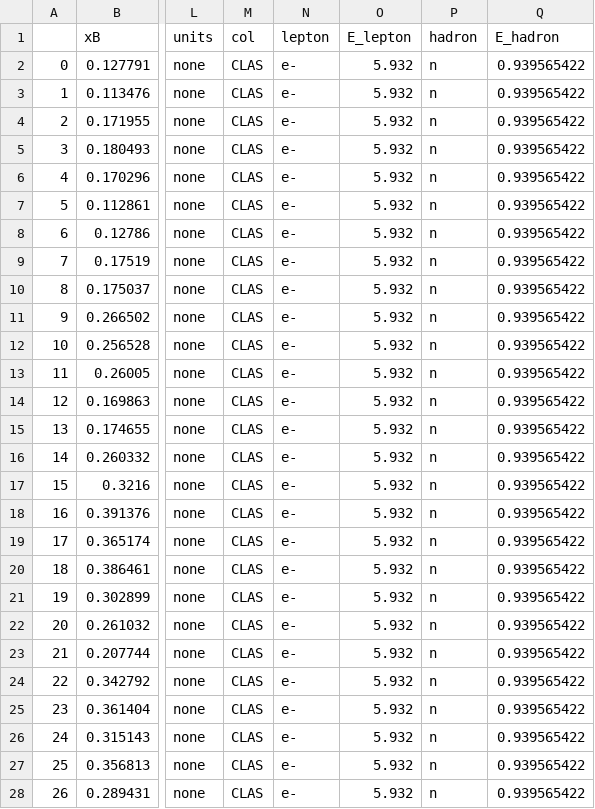
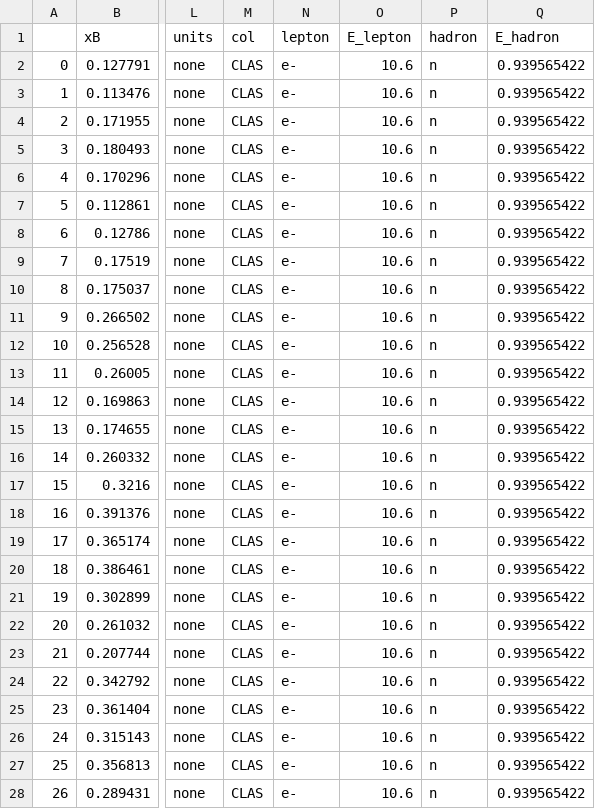
Before and after one commit to qgtcollab/QGT-database, a CSV file: Tables/Ref_26_LU.csv, drawn as a sheet; only a part is shown, gaps mark what is left out; the diff covers the shown part only; the diff names each change by its address in the sheet, - before the commit and + after, or states it on an @@ line.

Commit message:
Add files via upload

```diff
--- a/Tables/Ref_26_LU.csv
+++ b/Tables/Ref_26_LU.csv
-O2:O28 (E_lepton): 5.932
+O2:O28 (E_lepton): 10.6
```
Also changed, not shown: 36 edited cells elsewhere in this file.
